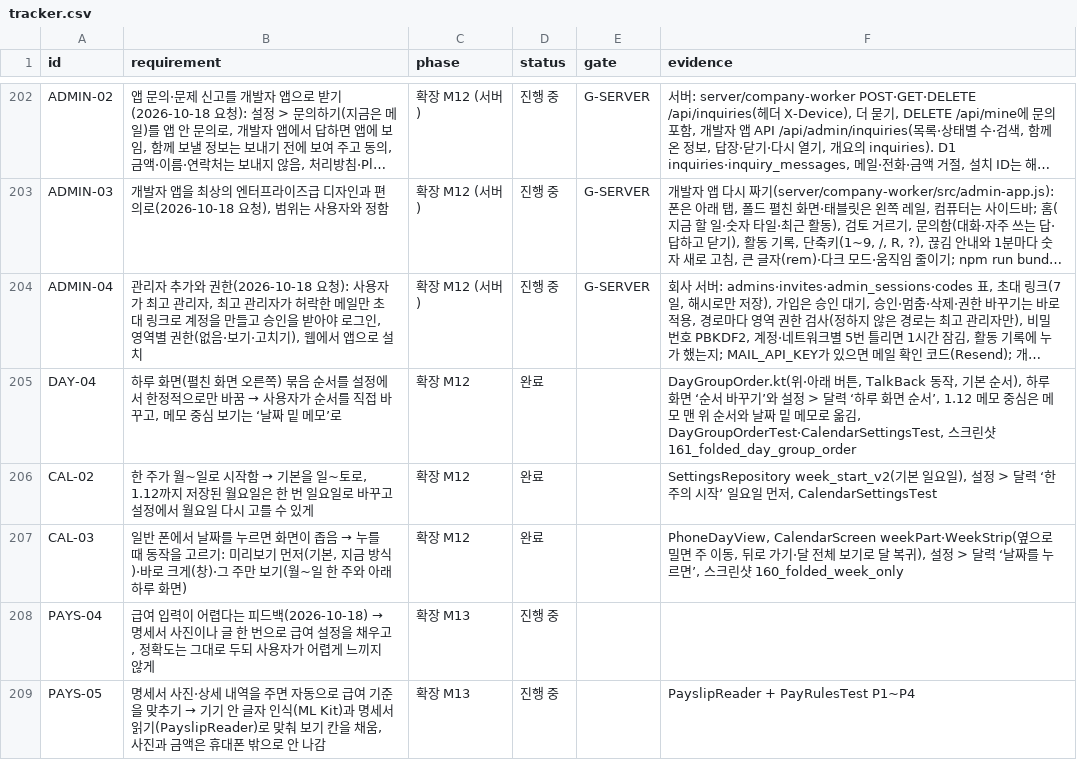
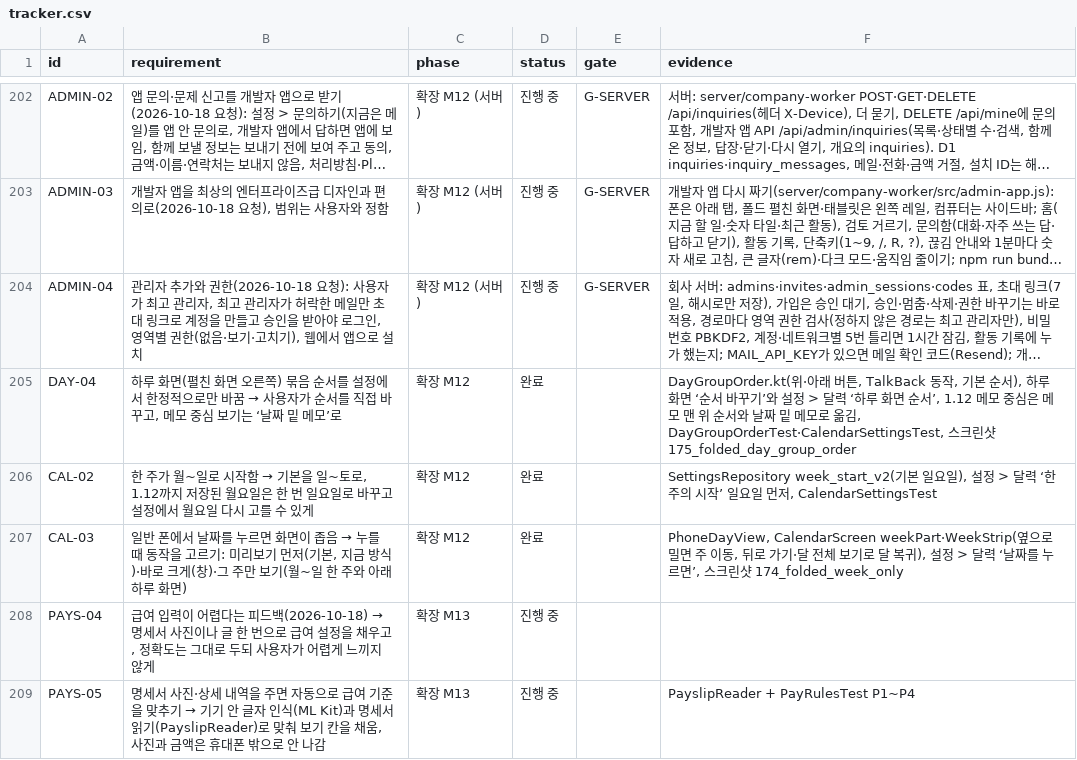
Before and after one commit to YWJMoney/-, a CSV file: shift-calendar-app/docs/tracker.csv, drawn as a sheet; only a part is shown, gaps mark what is left out; long unchanged cells end in …; the diff names each change by its address in the sheet, - before the commit and + after, or states it on an @@ line.

```diff
--- a/shift-calendar-app/docs/tracker.csv
+++ b/shift-calendar-app/docs/tracker.csv
-F205 (evidence): …크린샷 161_folded_day_group_order
+F205 (evidence): …크린샷 175_folded_day_group_order
-F207 (evidence): …크린샷 160_folded_week_only
+F207 (evidence): …크린샷 174_folded_week_only
```
Also changed, not shown: 1 other file.
